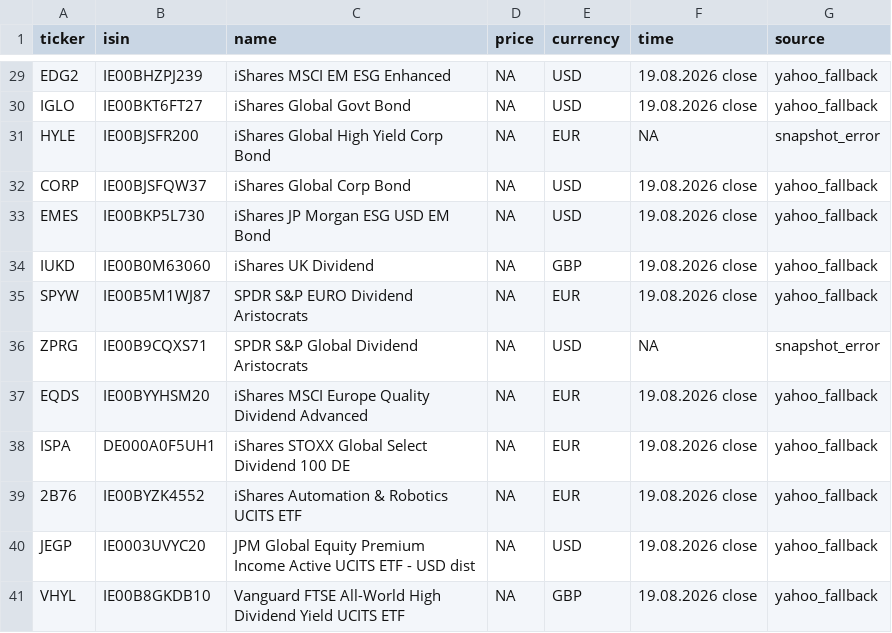
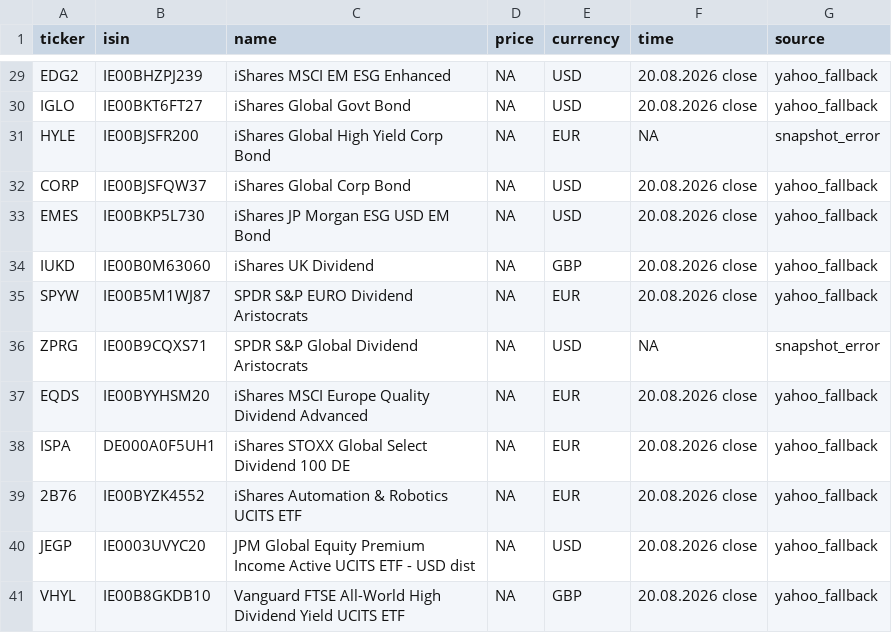
Before and after one commit to RadimTol/Akcie, a CSV file: stocks.csv, drawn as a sheet; only a part is shown, gaps mark what is left out; the diff covers the shown part only.

```diff
--- a/stocks.csv
+++ b/stocks.csv
@@ -29,13 +29,13 @@
-"EDG2","IE00BHZPJ239","iShares MSCI EM ESG Enhanced",NA,"USD","19.08.2026 close","yahoo_fallback"
-"IGLO","IE00BKT6FT27","iShares Global Govt Bond",NA,"USD","19.08.2026 close","yahoo_fallback"
+"EDG2","IE00BHZPJ239","iShares MSCI EM ESG Enhanced",NA,"USD","20.08.2026 close","yahoo_fallback"
+"IGLO","IE00BKT6FT27","iShares Global Govt Bond",NA,"USD","20.08.2026 close","yahoo_fallback"
 "HYLE","IE00BJSFR200","iShares Global High Yield Corp Bond",NA,"EUR",NA,"snapshot_error"
-"CORP","IE00BJSFQW37","iShares Global Corp Bond",NA,"USD","19.08.2026 close","yahoo_fallback"
-"EMES","IE00BKP5L730","iShares JP Morgan ESG USD EM Bond",NA,"USD","19.08.2026 close","yahoo_fallback"
-"IUKD","IE00B0M63060","iShares UK Dividend",NA,"GBP","19.08.2026 close","yahoo_fallback"
-"SPYW","IE00B5M1WJ87","SPDR S&P EURO Dividend Aristocrats",NA,"EUR","19.08.2026 close","yahoo_fallback"
+"CORP","IE00BJSFQW37","iShares Global Corp Bond",NA,"USD","20.08.2026 close","yahoo_fallback"
+"EMES","IE00BKP5L730","iShares JP Morgan ESG USD EM Bond",NA,"USD","20.08.2026 close","yahoo_fallback"
+"IUKD","IE00B0M63060","iShares UK Dividend",NA,"GBP","20.08.2026 close","yahoo_fallback"
+"SPYW","IE00B5M1WJ87","SPDR S&P EURO Dividend Aristocrats",NA,"EUR","20.08.2026 close","yahoo_fallback"
 "ZPRG","IE00B9CQXS71","SPDR S&P Global Dividend Aristocrats",NA,"USD",NA,"snapshot_error"
-"EQDS","IE00BYYHSM20","iShares MSCI Europe Quality Dividend Advanced",NA,"EUR","19.08.2026 close","yahoo_fallback"
-"ISPA","DE000A0F5UH1","iShares STOXX Global Select Dividend 100 DE",NA,"EUR","19.08.2026 close","yahoo_fallback"
-"2B76","IE00BYZK4552","iShares Automation & Robotics UCITS ETF",NA,"EUR","19.08.2026 close","yahoo_fallback"
-"JEGP","IE0003UVYC20","JPM Global Equity Premium Income Active UCITS ETF - USD dist",NA,"USD","19.08.2026 close","yahoo_fallback"
-"VHYL","IE00B8GKDB10","Vanguard FTSE All-World High Dividend Yield UCITS ETF",NA,"GBP","19.08.2026 close","yahoo_fallback"
+"EQDS","IE00BYYHSM20","iShares MSCI Europe Quality Dividend Advanced",NA,"EUR","20.08.2026 close","yahoo_fallback"
+"ISPA","DE000A0F5UH1","iShares STOXX Global Select Dividend 100 DE",NA,"EUR","20.08.2026 close","yahoo_fallback"
+"2B76","IE00BYZK4552","iShares Automation & Robotics UCITS ETF",NA,"EUR","20.08.2026 close","yahoo_fallback"
+"JEGP","IE0003UVYC20","JPM Global Equity Premium Income Active UCITS ETF - USD dist",NA,"USD","20.08.2026 close","yahoo_fallback"
+"VHYL","IE00B8GKDB10","Vanguard FTSE All-World High Dividend Yield UCITS ETF",NA,"GBP","20.08.2026 close","yahoo_fallback"
```
Also changed, not shown: 51 edited cells elsewhere in this file, stocks_history_30d.csv.
